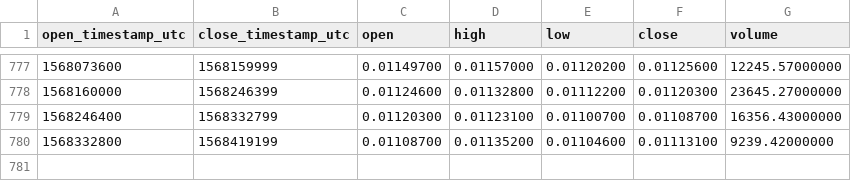
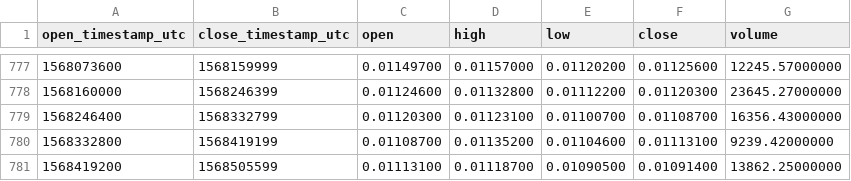
Before and after one commit to cryptobigbro/binance-QTUMETH, a CSV file: binance-QTUMETH-1d.csv, drawn as a sheet; only a part is shown, gaps mark what is left out.

Commit message:
Update OHLCV data.

```diff
--- a/binance-QTUMETH-1d.csv
+++ b/binance-QTUMETH-1d.csv
@@ -780 +780,2 @@ open_timestamp_utc,close_timestamp_utc,open,high,low,close,volume
 1568332800,1568419199,0.01108700,0.01135200,0.01104600,0.01113100,9239.42000000
+1568419200,1568505599,0.01113100,0.01118700,0.01090500,0.01091400,13862.25000000
```
Also changed, not shown: 1 other file.
